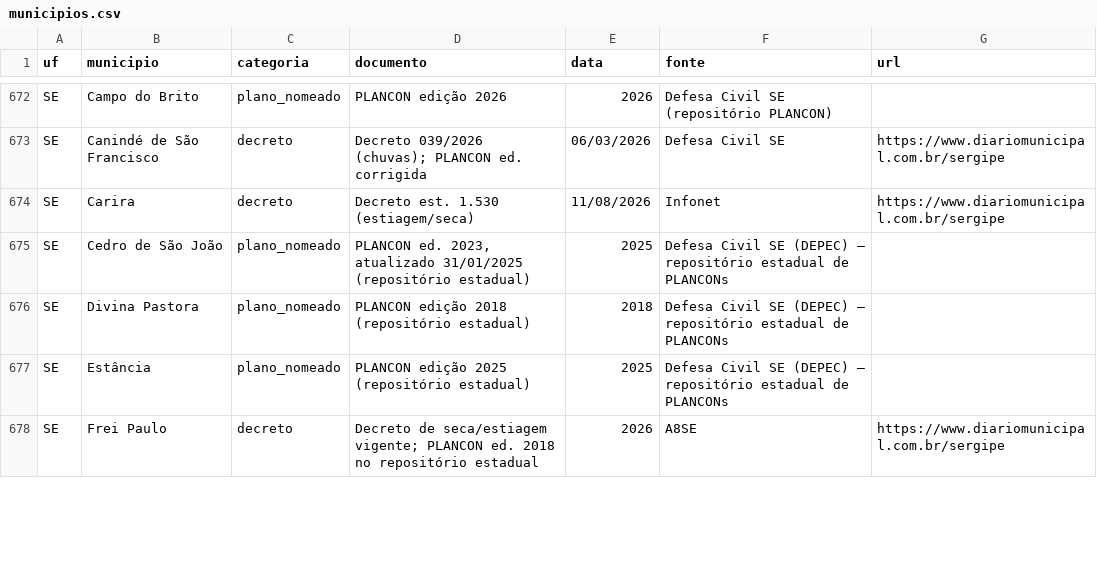
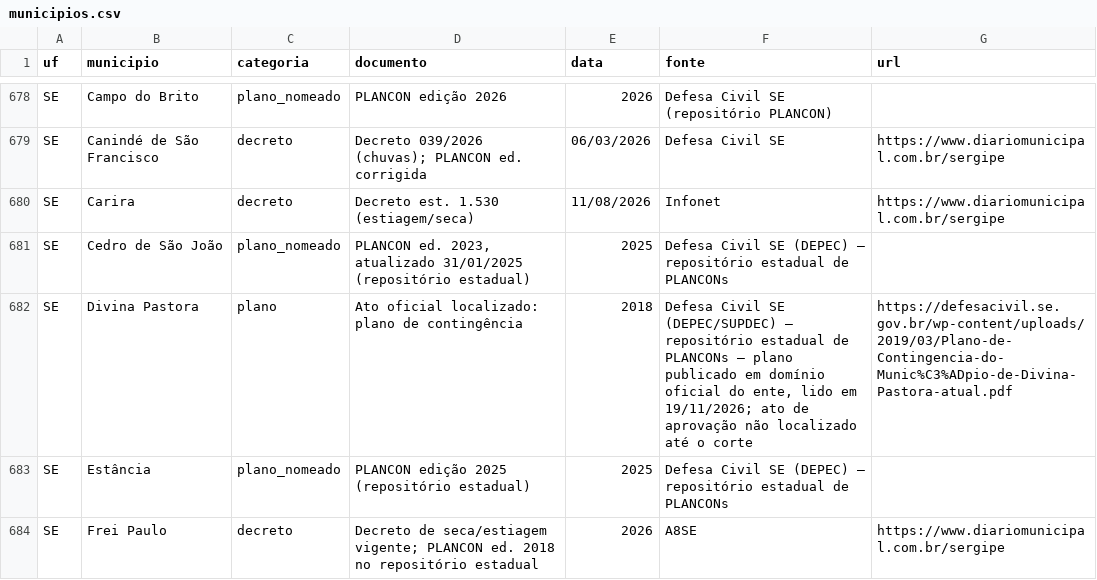
Before and after one commit to monitorelnino/monitorelnino, a CSV file: dados-abertos/municipios.csv, drawn as a sheet; only a part is shown, gaps mark what is left out; the diff covers the shown part only.

```diff
--- a/dados-abertos/municipios.csv
+++ b/dados-abertos/municipios.csv
@@ -675,3 +681,3 @@ SE,Carira,decreto,Decreto est. 1.530 (estiagem/seca),11/08/2026,Infonet,https://
 SE,Cedro de São João,plano_nomeado,"PLANCON ed. 2023, atualizado 31/01/2025 (repositório estadual)",2025,Defesa Civil SE (DEPEC) — repositório estadual de PLANCONs,
-SE,Divina Pastora,plano_nomeado,PLANCON edição 2018 (repositório estadual),2018,Defesa Civil SE (DEPEC) — repositório estadual de PLANCONs,
+SE,Divina Pastora,plano,Ato oficial localizado: plano de contingência,2018,"Defesa Civil SE (DEPEC/SUPDEC) — repositório estadual de PLANCONs — plano publicado em domínio oficial do ente, lido em 19/11/2026; ato de aprovação não localizado até o corte",https://defesacivil.se.gov.br/wp-content/uploads/2019/03/Plano-de-Contingencia-do-Munic%C3%ADpio-de-Divina-Pastora-atual.pdf
 SE,Estância,plano_nomeado,PLANCON edição 2025 (repositório estadual),2025,Defesa Civil SE (DEPEC) — repositório estadual de PLANCONs,
```
Also changed, not shown: 7 added rows and 14 edited cells elsewhere in this file, dados-abertos/historico_mudancas.csv, dados-abertos/imprensa/numeros-2026-11-19.csv, 48 other files.
